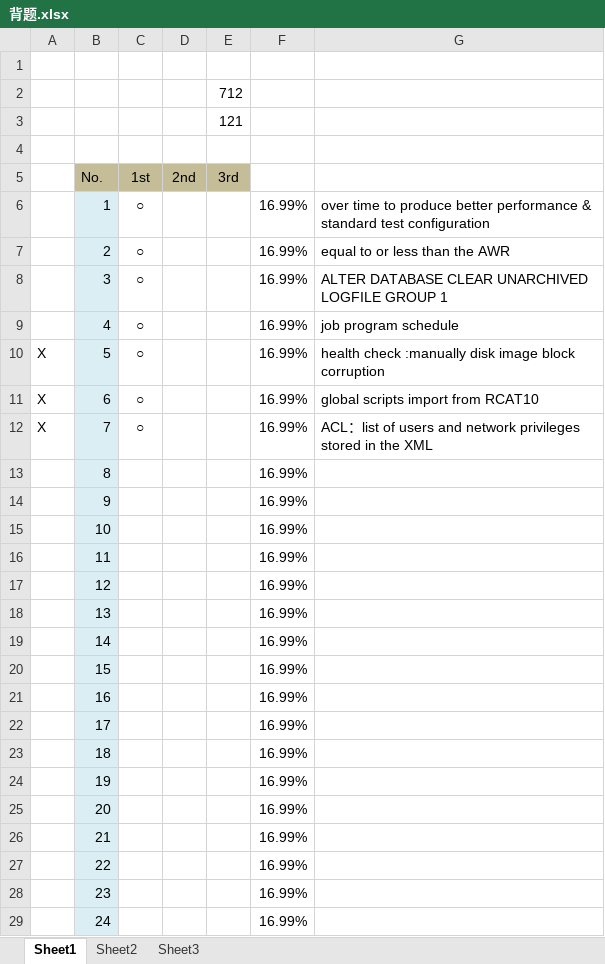
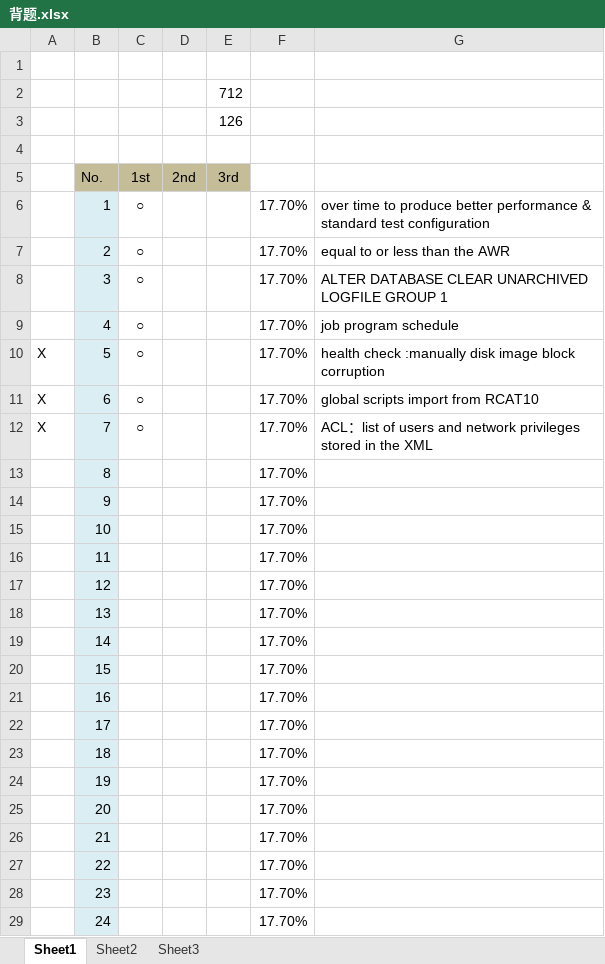
Before and after one commit to namecrz/9900Algorithm, an Excel workbook: 背题.xlsx, sheet Sheet1, drawn as a sheet; only a part is shown; values as stored, in another font and other column widths than the file's, no borders; the diff covers the shown part only; the diff names each change by its address in the sheet, - before the commit and + after, or states it on an @@ line.

Commit message:
OCP

```diff
--- a/背题.xlsx (sheet Sheet1)
+++ b/背题.xlsx (sheet Sheet1)
-E3 (3rd): 121
+E3 (3rd): 126
-F6:F29: 16.99%
+F6:F29: 17.70%
```
Also changed, not shown: 699 edited cells elsewhere in this sheet.
